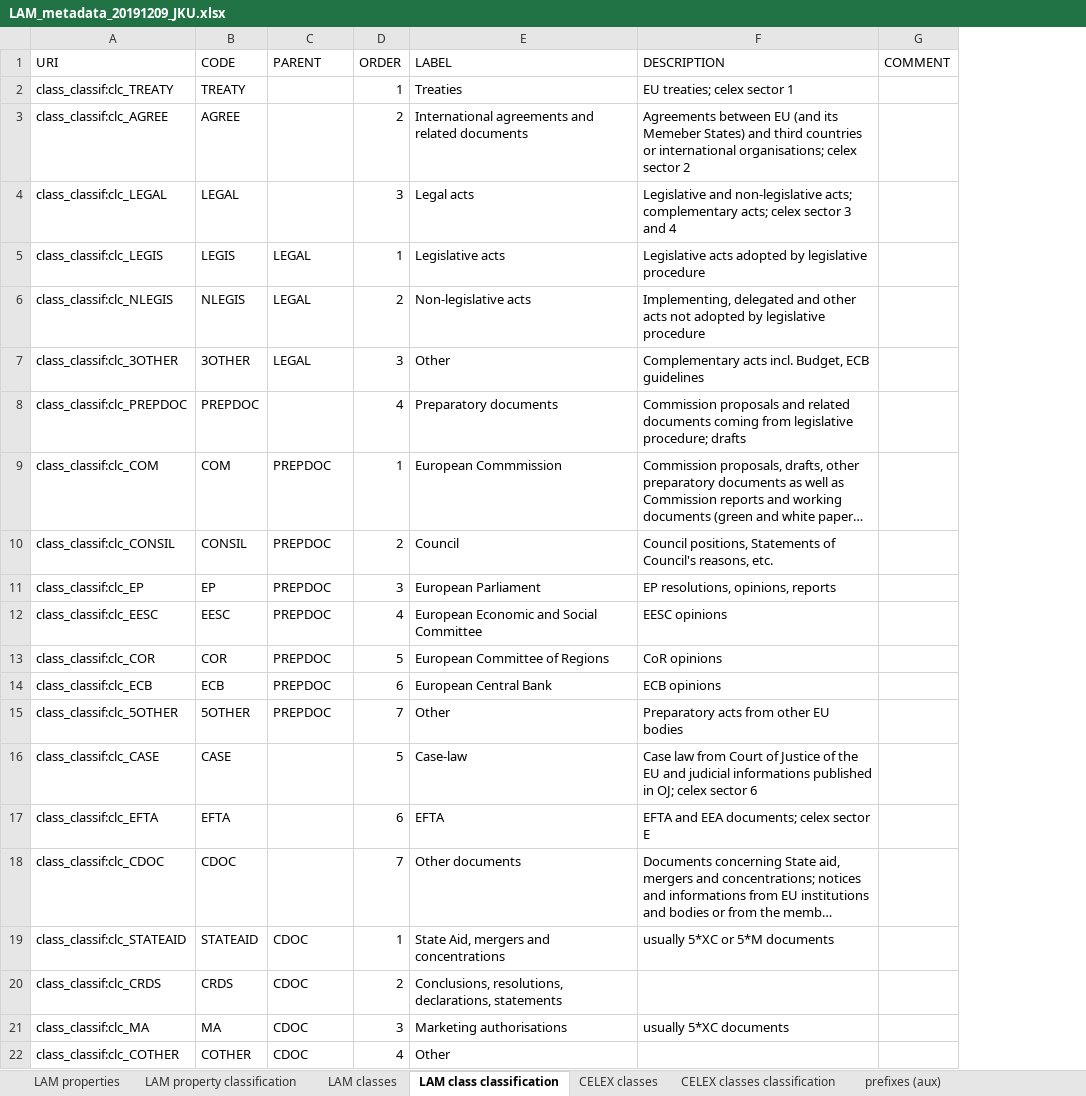
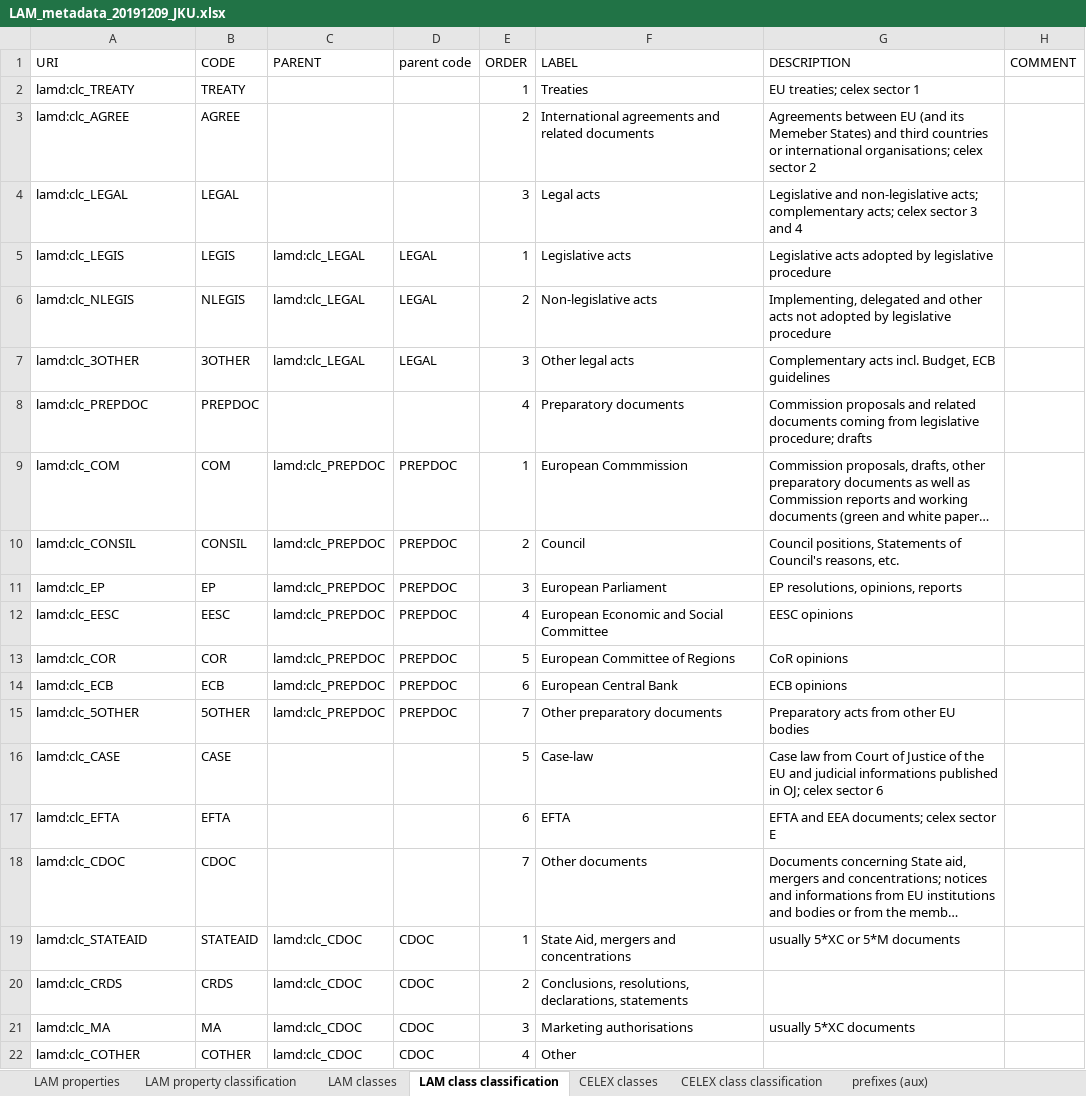
Before and after one commit to meaningfy-ws/lam4vb3, an Excel workbook: docs/semi-structured/LAM_metadata_20191209_JKU.xlsx, sheet LAM class classification, drawn as a sheet; long unchanged cells end in …; values as stored, in another font and other column widths than the file's, no borders; addresses are those after the commit; the diff names each change by its address in the sheet, - before the commit and + after, or states it on an @@ line.

```diff
--- a/docs/semi-structured/LAM_metadata_20191209_JKU.xlsx (sheet LAM class classification)
+++ b/docs/semi-structured/LAM_metadata_20191209_JKU.xlsx (sheet LAM class classification)
-sheet tab: CELEX classes classification
+sheet tab: CELEX class classification
+column C (PARENT), rows 5-22: lamd:clc_LEGAL | lamd:clc_LEGAL | lamd:clc_LEGAL |  | lamd:clc_PREPDOC | lamd:clc_PREPDOC | lamd:clc_PREPDOC | lamd:clc_PREPDOC | lamd:clc_PREPDOC | lamd:clc_PREPDOC | lamd:clc_PREPDOC |  |  |  | lamd:clc_CDOC | lamd:clc_CDOC | lamd:clc_CDOC | lamd:clc_CDOC
-D1: PARENT
+D1: parent code
-A2 (URI): class_classif:clc_TREATY
+A2 (URI): lamd:clc_TREATY
-A3 (URI): class_classif:clc_AGREE
+A3 (URI): lamd:clc_AGREE
-A4 (URI): class_classif:clc_LEGAL
+A4 (URI): lamd:clc_LEGAL
-A5 (URI): class_classif:clc_LEGIS
+A5 (URI): lamd:clc_LEGIS
-A6 (URI): class_classif:clc_NLEGIS
+A6 (URI): lamd:clc_NLEGIS
-A7 (URI): class_classif:clc_3OTHER
+A7 (URI): lamd:clc_3OTHER
-F7 (LABEL): Other
+F7 (LABEL): Other legal acts
-A8 (URI): class_classif:clc_PREPDOC
+A8 (URI): lamd:clc_PREPDOC
-A9 (URI): class_classif:clc_COM
+A9 (URI): lamd:clc_COM
-A10 (URI): class_classif:clc_CONSIL
+A10 (URI): lamd:clc_CONSIL
-A11 (URI): class_classif:clc_EP
+A11 (URI): lamd:clc_EP
-A12 (URI): class_classif:clc_EESC
+A12 (URI): lamd:clc_EESC
-A13 (URI): class_classif:clc_COR
+A13 (URI): lamd:clc_COR
-A14 (URI): class_classif:clc_ECB
+A14 (URI): lamd:clc_ECB
-A15 (URI): class_classif:clc_5OTHER
+A15 (URI): lamd:clc_5OTHER
-F15 (LABEL): Other
+F15 (LABEL): Other preparatory documents
-A16 (URI): class_classif:clc_CASE
+A16 (URI): lamd:clc_CASE
-A17 (URI): class_classif:clc_EFTA
+A17 (URI): lamd:clc_EFTA
-A18 (URI): class_classif:clc_CDOC
+A18 (URI): lamd:clc_CDOC
-A19 (URI): class_classif:clc_STATEAID
+A19 (URI): lamd:clc_STATEAID
-A20 (URI): class_classif:clc_CRDS
+A20 (URI): lamd:clc_CRDS
-A21 (URI): class_classif:clc_MA
+A21 (URI): lamd:clc_MA
-A22 (URI): class_classif:clc_COTHER
+A22 (URI): lamd:clc_COTHER
```
Also changed, not shown: sheet CELEX class classification, sheet CELEX classes, sheet LAM classes, sheet LAM properties Mapping (aux), sheet LAM properties, sheet LAM property classification, charts or pictures, 30 other files.
